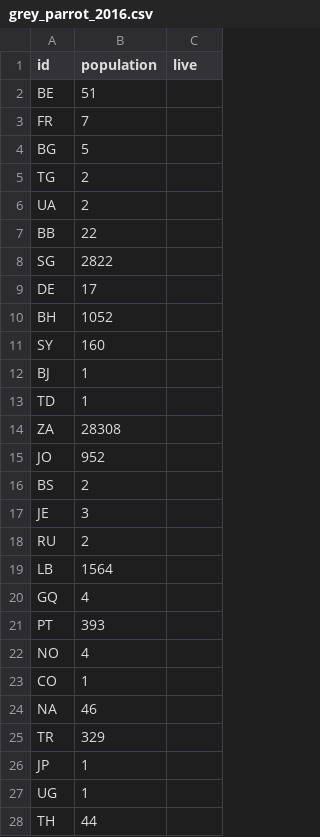
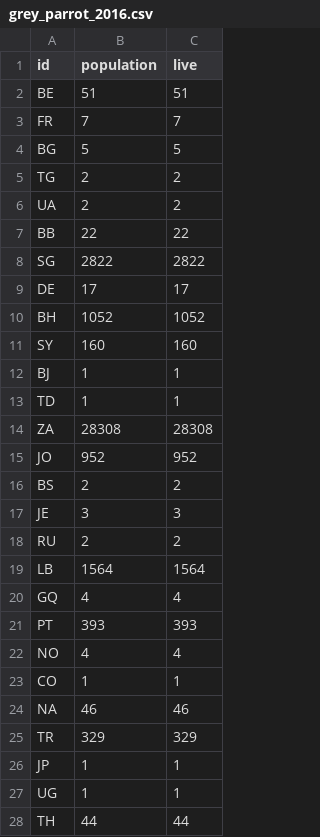
Before and after one commit to Abhik1998/Lionking, a CSV file: csvFiles/Animals/demo/grey_parrot_2016.csv, drawn as a sheet; only a part is shown; the diff covers the shown part only.

```diff
--- a/csvFiles/Animals/demo/grey_parrot_2016.csv
+++ b/csvFiles/Animals/demo/grey_parrot_2016.csv
@@ -1,28 +1,28 @@
 id,population,live
-BE,51,
-FR,7,
-BG,5,
-TG,2,
-UA,2,
-BB,22,
-SG,2822,
-DE,17,
-BH,1052,
-SY,160,
-BJ,1,
-TD,1,
-ZA,28308,
-JO,952,
-BS,2,
-JE,3,
-RU,2,
-LB,1564,
-GQ,4,
-PT,393,
-NO,4,
-CO,1,
-NA,46,
-TR,329,
-JP,1,
-UG,1,
-TH,44,
+BE,51,51
+FR,7,7
+BG,5,5
+TG,2,2
+UA,2,2
+BB,22,22
+SG,2822,2822
+DE,17,17
+BH,1052,1052
+SY,160,160
+BJ,1,1
+TD,1,1
+ZA,28308,28308
+JO,952,952
+BS,2,2
+JE,3,3
+RU,2,2
+LB,1564,1564
+GQ,4,4
+PT,393,393
+NO,4,4
+CO,1,1
+NA,46,46
+TR,329,329
+JP,1,1
+UG,1,1
+TH,44,44
```
Also changed, not shown: 47 edited cells elsewhere in this file, csvFiles/Animals/demo/elephant_2016.csv, csvFiles/Animals/demo/rhino_2016.csv, 4 other files.
